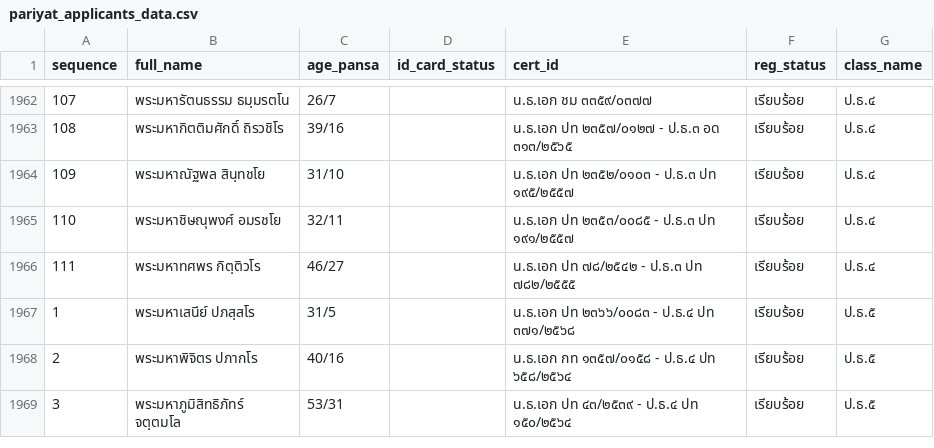
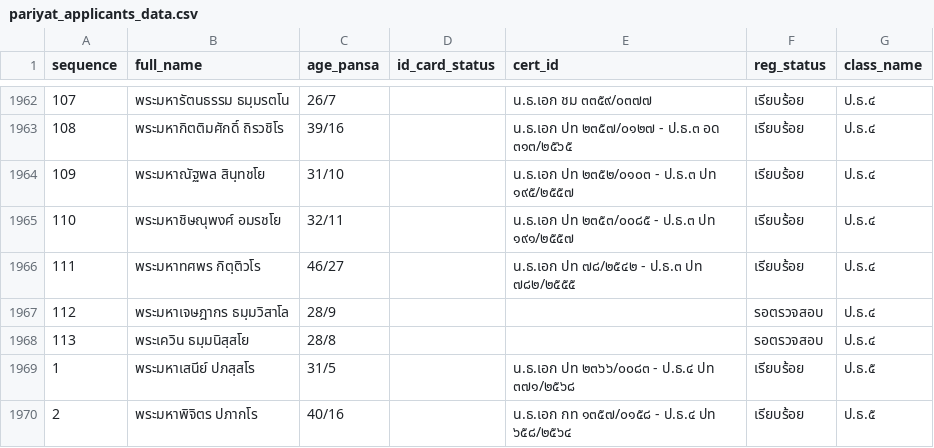
Before and after one commit to Kanjin22/pariyat-search-project, a CSV file: data/pariyat_applicants_data.csv, drawn as a sheet; only a part is shown, gaps mark what is left out; the shorter side is filled out with more unchanged rows.

Commit message:
Update pariyat_applicants_data.csv

```diff
--- a/data/pariyat_applicants_data.csv
+++ b/data/pariyat_applicants_data.csv
@@ -1966,2 +1966,4 @@
 111,พระมหาทศพร กิตฺติวโร,46/27,,น.ธ.เอก ปท ๗๘/๒๕๔๒ - ป.ธ.๓ ปท ๗๘๒/๒๕๕๕,เรียบร้อย,ป.ธ.๔
+112,พระมหาเจษฎากร ธมฺมวิสาโล,28/9,,,รอตรวจสอบ,ป.ธ.๔
+113,พระเควิน ธมฺมนิสฺสโย,28/8,,,รอตรวจสอบ,ป.ธ.๔
 1,พระมหาเสนีย์ ปภสฺสโร,31/5,,น.ธ.เอก ปท ๒๓๖๖/๐๐๘๓ - ป.ธ.๔ ปท ๓๗๑/๒๕๖๘,เรียบร้อย,ป.ธ.๕
```
